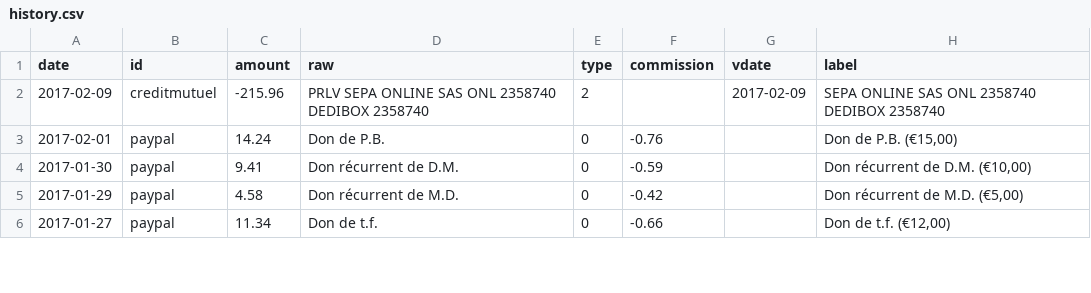
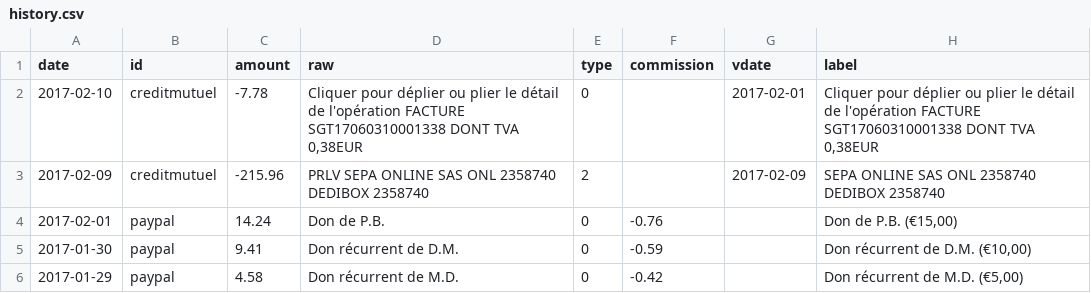
Before and after one commit to regardscitoyens/banque, a CSV file: data/history.csv, drawn as a sheet; only a part is shown; the shorter side is filled out with more unchanged rows.

```diff
--- a/data/history.csv
+++ b/data/history.csv
@@ -1,2 +1,3 @@
 date,id,amount,raw,type,commission,vdate,label
+2017-02-10,creditmutuel,-7.78,"Cliquer pour déplier ou plier le détail de l'opération FACTURE SGT17060310001338 DONT TVA 0,38EUR",0,,2017-02-01,"Cliquer pour déplier ou plier le détail de l'opération FACTURE SGT17060310001338 DONT TVA 0,38EUR"
 2017-02-09,creditmutuel,-215.96,PRLV SEPA ONLINE SAS ONL 2358740 DEDIBOX 2358740,2,,2017-02-09,SEPA ONLINE SAS ONL 2358740 DEDIBOX 2358740
```
Also changed, not shown: 1 other file.
